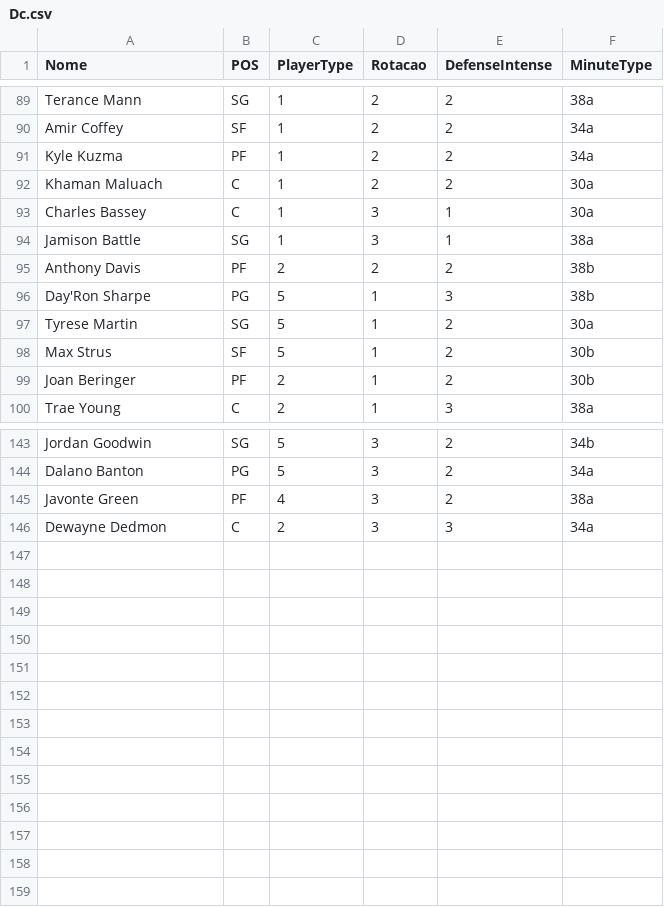
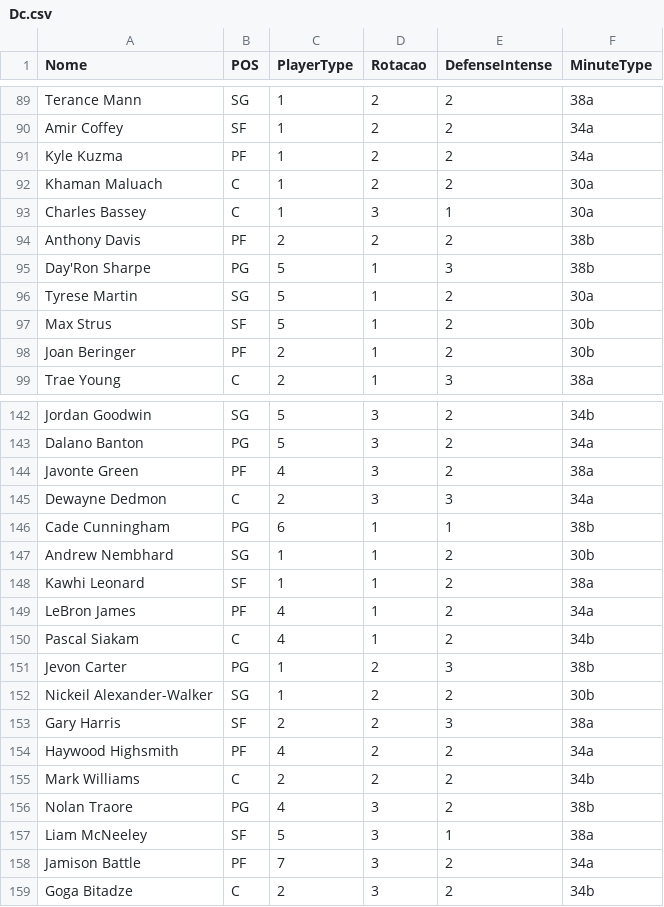
Before and after one commit to manriva-data/bratuganba, a CSV file: Dc.csv, drawn as a sheet; only a part is shown, gaps mark what is left out.

Commit message:
Atualiza Dc.csv para Kings

```diff
--- a/Dc.csv
+++ b/Dc.csv
@@ -93,3 +93,2 @@ Khaman Maluach, C, 1, 2, 2, 30a
 Charles Bassey, C, 1, 3, 1, 30a
-Jamison Battle, SG, 1, 3, 1, 38a
 Anthony Davis, PF, 2, 2, 2, 38b
@@ -146 +145,15 @@ Javonte Green, PF, 4, 3, 2, 38a
 Dewayne Dedmon, C, 2, 3, 3, 34a
+Cade Cunningham, PG, 6, 1, 1, 38b
+Andrew Nembhard, SG, 1, 1, 2, 30b
+Kawhi Leonard, SF, 1, 1, 2, 38a
+LeBron James, PF, 4, 1, 2, 34a
+Pascal Siakam, C, 4, 1, 2, 34b
+Jevon Carter, PG, 1, 2, 3, 38b
+Nickeil Alexander-Walker, SG, 1, 2, 2, 30b
+Gary Harris, SF, 2, 2, 3, 38a
+Haywood Highsmith, PF, 4, 2, 2, 34a
+Mark Williams, C, 2, 2, 2, 34b
+Nolan Traore, PG, 4, 3, 2, 38b
+Liam McNeeley, SF, 5, 3, 1, 38a
+Jamison Battle, PF, 7, 3, 2, 34a
+Goga Bitadze, C, 2, 3, 2, 34b
```
